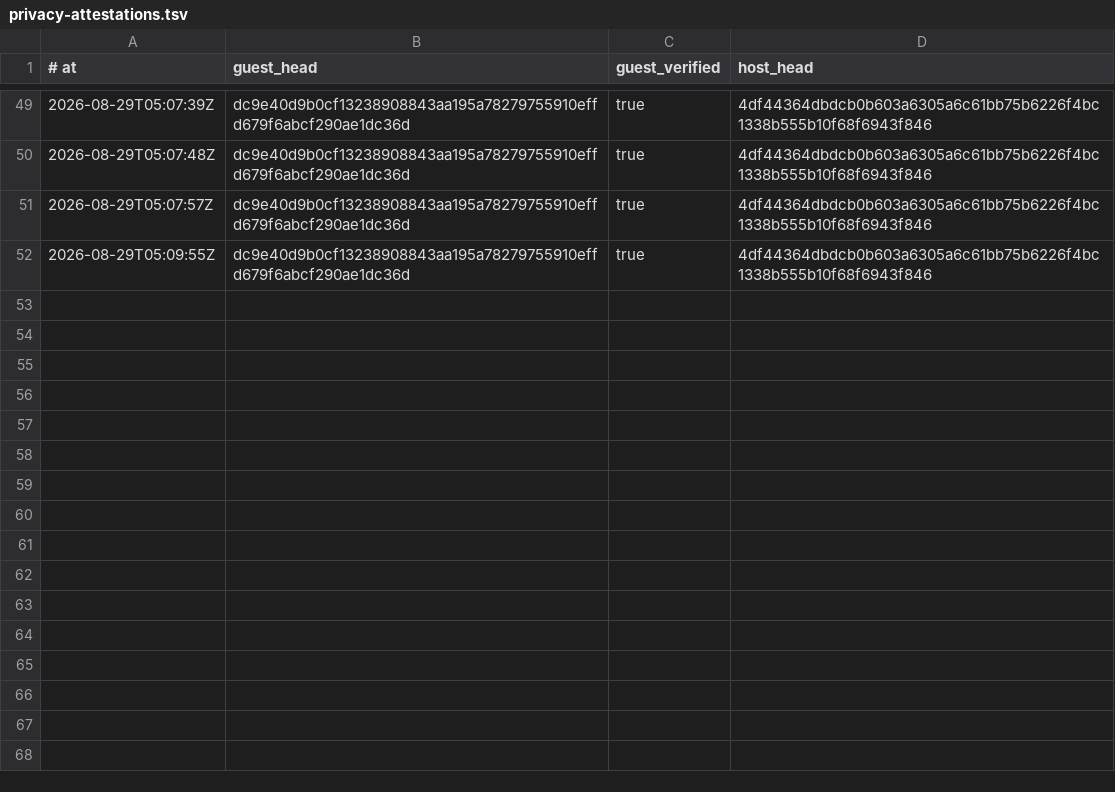
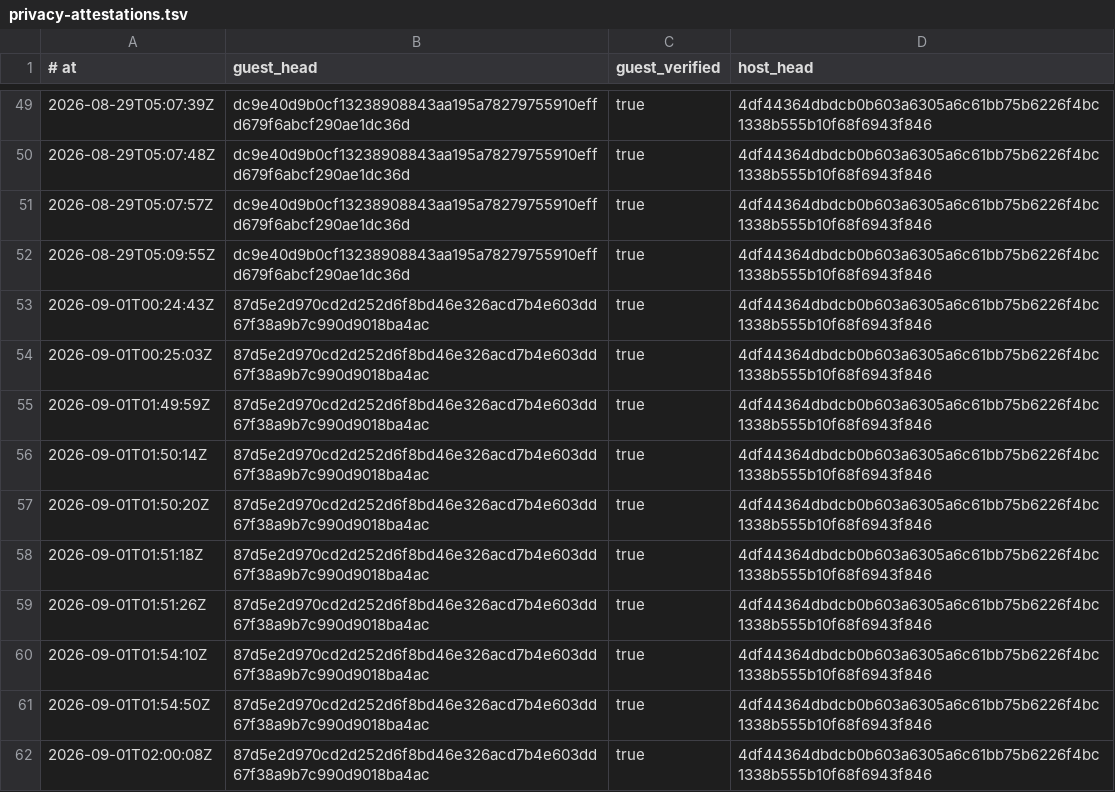
Before and after one commit to RearAdmiralPants/claudebrain-provenance, a TSV file: privacy-attestations.tsv, drawn as a sheet; only a part is shown, gaps mark what is left out; the diff names each change by its address in the sheet, - before the commit and + after, or states it on an @@ line.

```diff
--- a/privacy-attestations.tsv
+++ b/privacy-attestations.tsv
+row 53: 2026-09-01T00:24:43Z | 87d5e2d970cd2d252d6f8bd46e326acd7b4e603dd67f38a9b7c990d9018ba4ac | true | 4df44364dbdcb0b603a6305a6c61bb75b6226f4bc1338b555b10f68f6943f846
+row 54: 2026-09-01T00:25:03Z | 87d5e2d970cd2d252d6f8bd46e326acd7b4e603dd67f38a9b7c990d9018ba4ac | true | 4df44364dbdcb0b603a6305a6c61bb75b6226f4bc1338b555b10f68f6943f846
+row 55: 2026-09-01T01:49:59Z | 87d5e2d970cd2d252d6f8bd46e326acd7b4e603dd67f38a9b7c990d9018ba4ac | true | 4df44364dbdcb0b603a6305a6c61bb75b6226f4bc1338b555b10f68f6943f846
+row 56: 2026-09-01T01:50:14Z | 87d5e2d970cd2d252d6f8bd46e326acd7b4e603dd67f38a9b7c990d9018ba4ac | true | 4df44364dbdcb0b603a6305a6c61bb75b6226f4bc1338b555b10f68f6943f846
+row 57: 2026-09-01T01:50:20Z | 87d5e2d970cd2d252d6f8bd46e326acd7b4e603dd67f38a9b7c990d9018ba4ac | true | 4df44364dbdcb0b603a6305a6c61bb75b6226f4bc1338b555b10f68f6943f846
+row 58: 2026-09-01T01:51:18Z | 87d5e2d970cd2d252d6f8bd46e326acd7b4e603dd67f38a9b7c990d9018ba4ac | true | 4df44364dbdcb0b603a6305a6c61bb75b6226f4bc1338b555b10f68f6943f846
+row 59: 2026-09-01T01:51:26Z | 87d5e2d970cd2d252d6f8bd46e326acd7b4e603dd67f38a9b7c990d9018ba4ac | true | 4df44364dbdcb0b603a6305a6c61bb75b6226f4bc1338b555b10f68f6943f846
+row 60: 2026-09-01T01:54:10Z | 87d5e2d970cd2d252d6f8bd46e326acd7b4e603dd67f38a9b7c990d9018ba4ac | true | 4df44364dbdcb0b603a6305a6c61bb75b6226f4bc1338b555b10f68f6943f846
+row 61: 2026-09-01T01:54:50Z | 87d5e2d970cd2d252d6f8bd46e326acd7b4e603dd67f38a9b7c990d9018ba4ac | true | 4df44364dbdcb0b603a6305a6c61bb75b6226f4bc1338b555b10f68f6943f846
+row 62: 2026-09-01T02:00:08Z | 87d5e2d970cd2d252d6f8bd46e326acd7b4e603dd67f38a9b7c990d9018ba4ac | true | 4df44364dbdcb0b603a6305a6c61bb75b6226f4bc1338b555b10f68f6943f846
```
Also changed, not shown: awakenings.tsv, chains.tsv, 2 other files.
